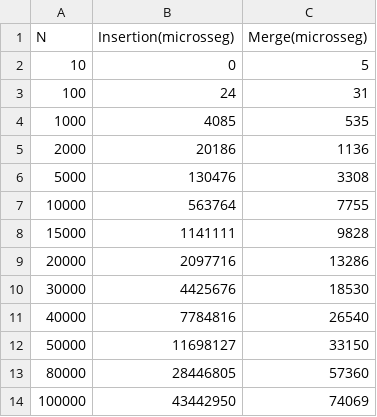
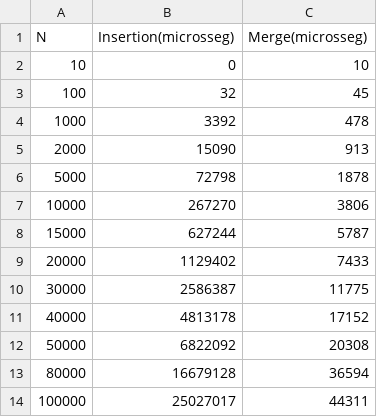
Before and after one commit to anabotr/Lista3ED, a CSV file: resultados.csv, drawn as a sheet.

```diff
--- a/resultados.csv
+++ b/resultados.csv
@@ -1,14 +1,14 @@
 N,Insertion(microsseg),Merge(microsseg)
-10,0,5
-100,24,31
-1000,4085,535
-2000,20186,1136
-5000,130476,3308
-10000,563764,7755
-15000,1141111,9828
-20000,2097716,13286
-30000,4425676,18530
-40000,7784816,26540
-50000,11698127,33150
-80000,28446805,57360
-100000,43442950,74069
+10,0,10
+100,32,45
+1000,3392,478
+2000,15090,913
+5000,72798,1878
+10000,267270,3806
+15000,627244,5787
+20000,1129402,7433
+30000,2586387,11775
+40000,4813178,17152
+50000,6822092,20308
+80000,16679128,36594
+100000,25027017,44311
```
Also changed, not shown: 1 other file.
